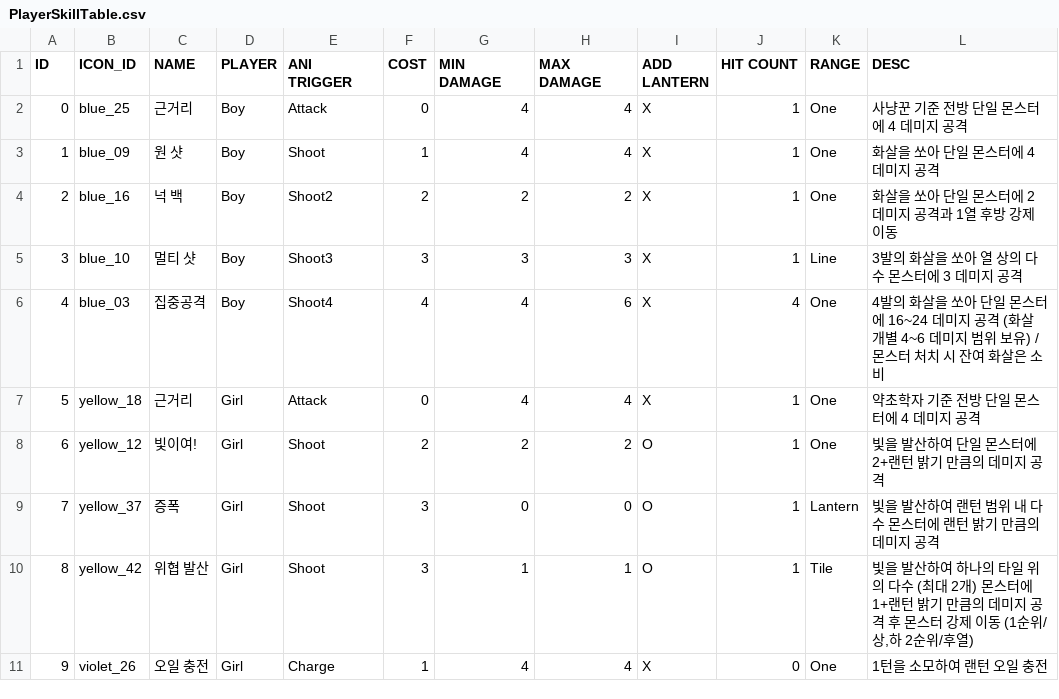
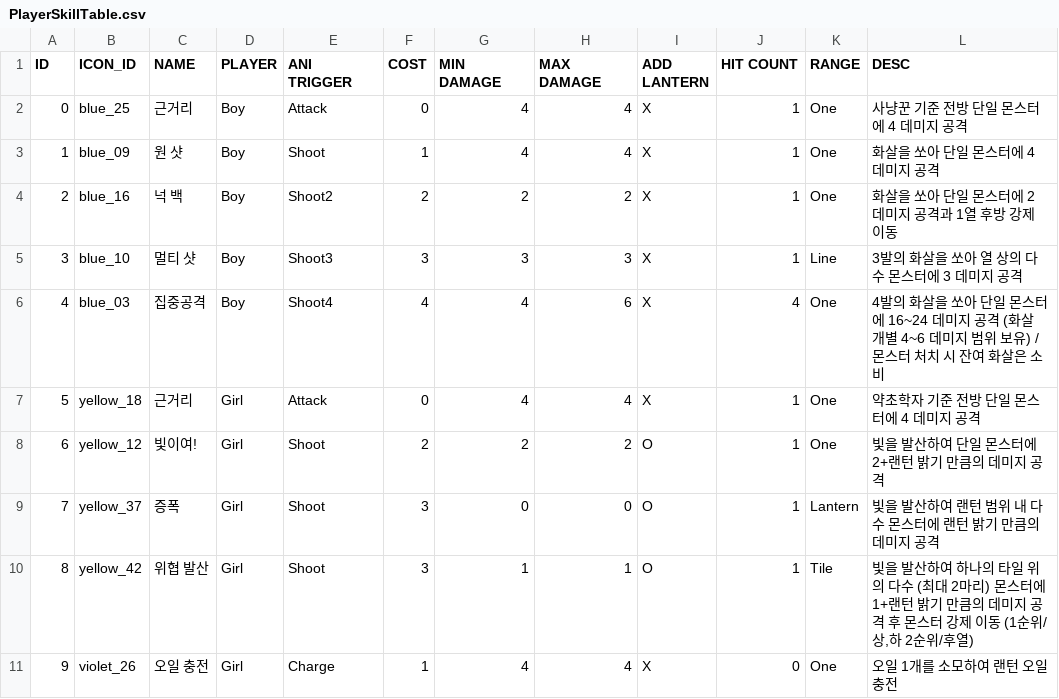
Before and after one commit to 12tg12tg/NeverlandForest, a CSV file: Assets/Resources/Tables/PlayerSkillTable.csv, drawn as a sheet.

```diff
--- a/Assets/Resources/Tables/PlayerSkillTable.csv
+++ b/Assets/Resources/Tables/PlayerSkillTable.csv
@@ -9,3 +9,3 @@
 7,yellow_37,증폭,Girl,Shoot,3,0,0,O,1,Lantern,빛을 발산하여 랜턴 범위 내 다수 몬스터에 랜턴 밝기 만큼의 데미지 공격
-8,yellow_42,위협 발산,Girl,Shoot,3,1,1,O,1,Tile,"빛을 발산하여 하나의 타일 위의 다수 (최대 2개) 몬스터에 1+랜턴 밝기 만큼의 데미지 공격 후 몬스터 강제 이동 (1순위/상,하 2순위/후열)"
-9,violet_26,오일 충전,Girl,Charge,1,4,4,X,0,One,1턴을 소모하여 랜턴 오일 충전
+8,yellow_42,위협 발산,Girl,Shoot,3,1,1,O,1,Tile,"빛을 발산하여 하나의 타일 위의 다수 (최대 2마리) 몬스터에 1+랜턴 밝기 만큼의 데미지 공격 후 몬스터 강제 이동 (1순위/상,하 2순위/후열)"
+9,violet_26,오일 충전,Girl,Charge,1,4,4,X,0,One,오일 1개를 소모하여 랜턴 오일 충전
```
Also changed, not shown: Assets/Resources/Tables/AllItemDataTable.csv, 17 other files.
